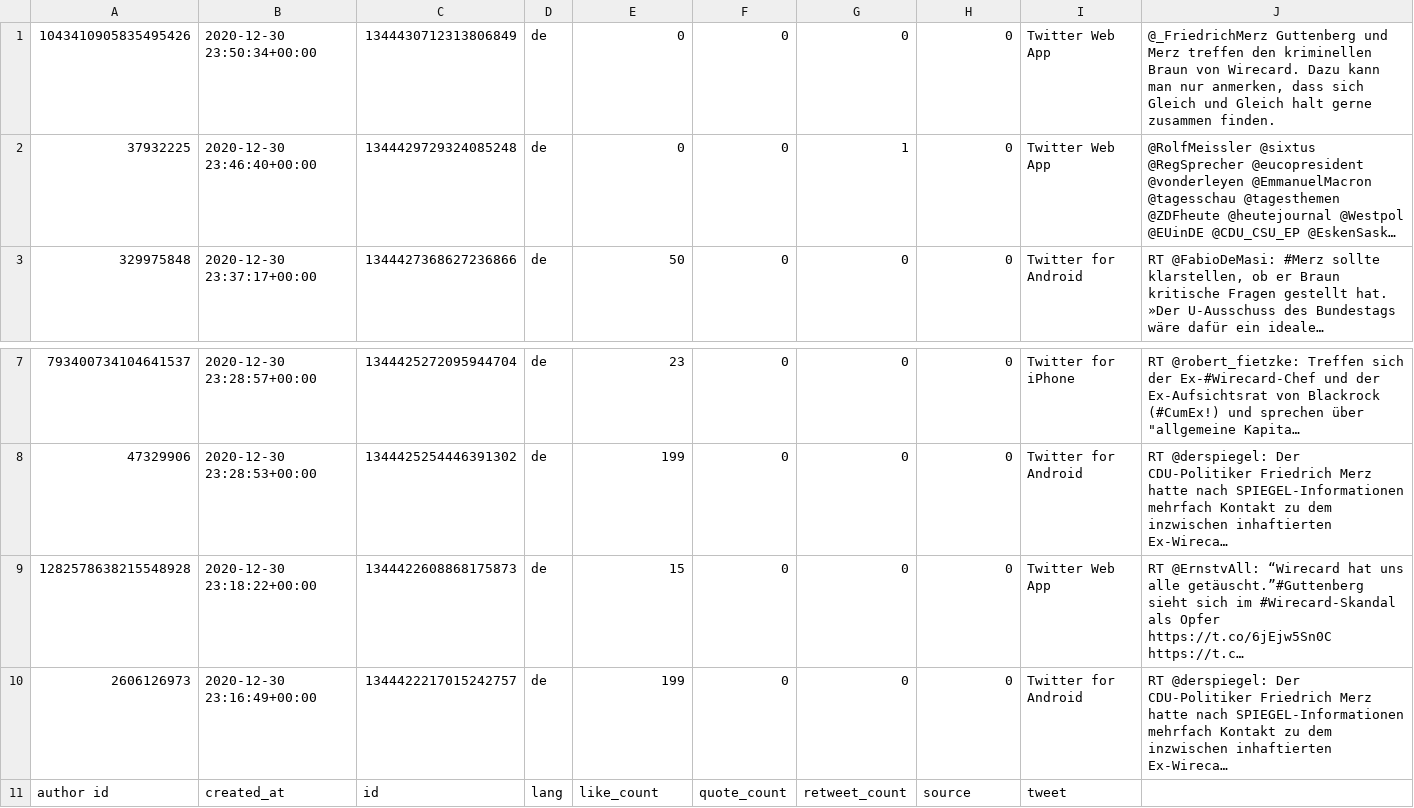
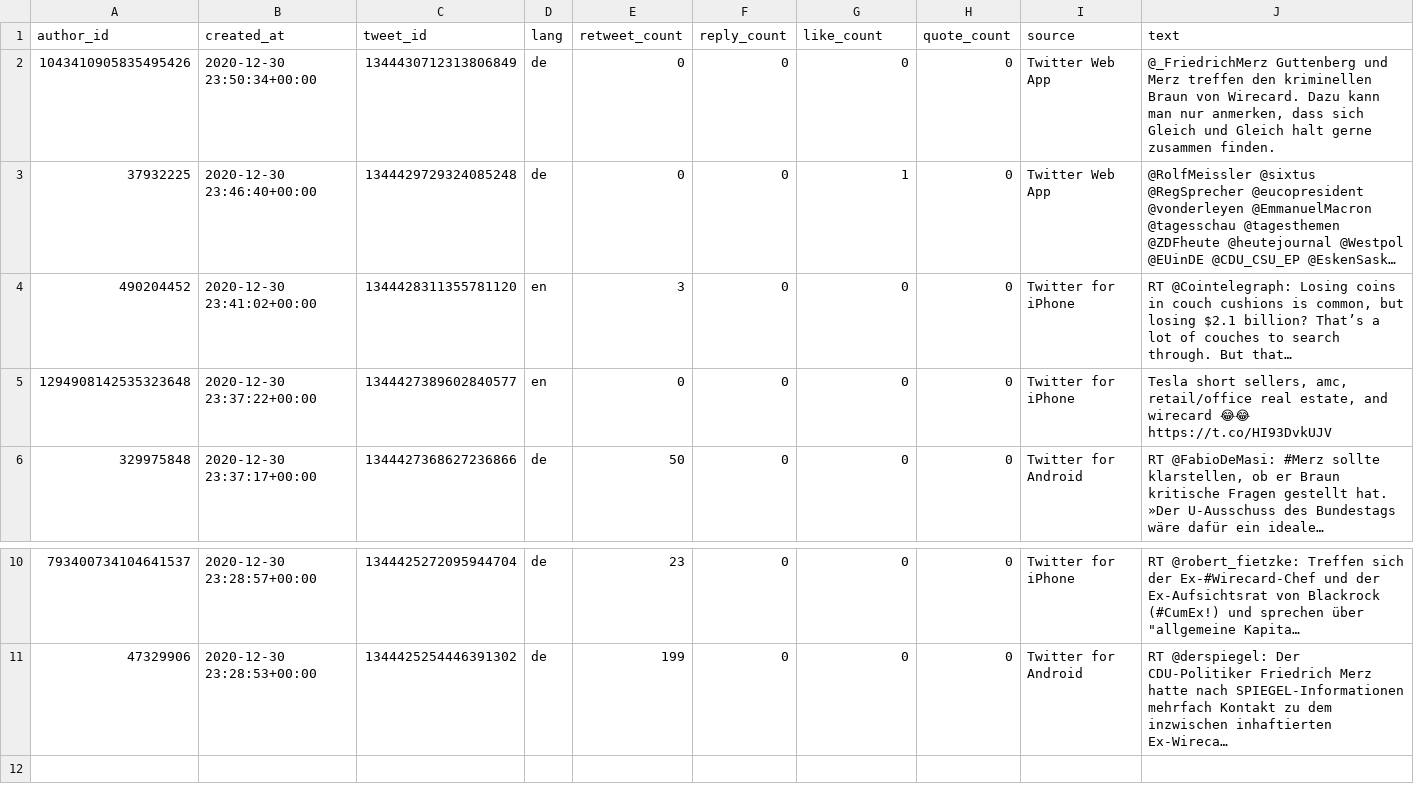
Before and after one commit to TobiasBaehren/Sentimen_Analysis_on_Tweets_explaining_Wirecard, a CSV file: data.csv, drawn as a sheet; only a part is shown, gaps mark what is left out; long unchanged cells end in …; removed rows and columns are numbered as before the commit, all else as after; the diff names each change by its address in the sheet, - before the commit and + after, or states it on an @@ line.

```diff
--- a/data.csv
+++ b/data.csv
+row 1: author_id | created_at | tweet_id | lang | retweet_count | reply_count | like_count | quote_count | source | text
+row 4: 490204452 | 2020-12-30 23:41:02+00:00 | 1344428311355781120 | en | 3 | 0 | 0 | 0 | Twitter for iPhone | RT @Cointelegraph: Losing coins in couch cushions is common, but losing $2.1 billion? That’s a lot of couches to search through. But that…
+row 5: 1294908142535323648 | 2020-12-30 23:37:22+00:00 | 1344427389602840577 | en | 0 | 0 | 0 | 0 | Twitter for iPhone | Tesla short sellers, amc, retail/office real estate, and wirecard 😂😂 https://t.co/HI93DvkUJV
-row 9: 1282578638215548928 | 2020-12-30 23:18:22+00:00 | 1344422608868175873 | de | 15 | 0 | 0 | 0 | Twitter Web App | RT @ErnstvAll: “Wirecard hat uns alle getäuscht.”#Guttenberg sieht sich im #Wirecard-Skandal als Opfer https://t.co/6jEjw5Sn0C https://t.c…
-row 10: 2606126973 | 2020-12-30 23:16:49+00:00 | 1344422217015242757 | de | 199 | 0 | 0 | 0 | Twitter for Android | RT @derspiegel: Der CDU-Politiker Friedrich Merz hatte nach SPIEGEL-Informationen mehrfach Kontakt zu dem inzwischen inhaftierten Ex-Wireca…
-row 11: author id | created_at | id | lang | like_count | quote_count | retweet_count | source | tweet
```
Also changed, not shown: 6 other files.
